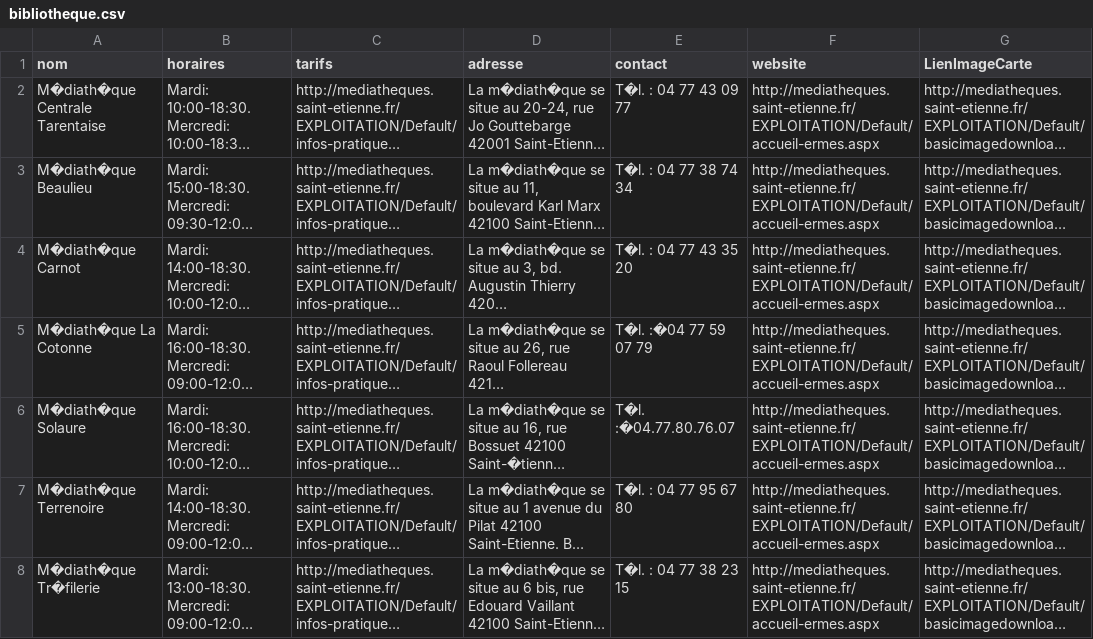
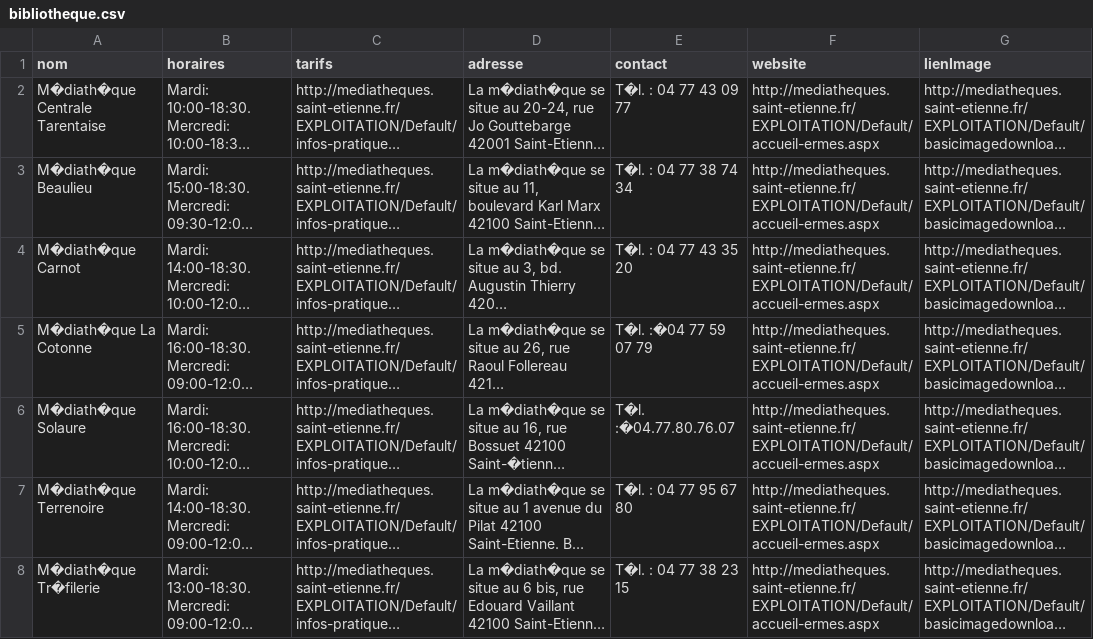
Before and after one commit to Snefff/multi-webhook, a CSV file: bibliotheque.csv, drawn as a sheet; long unchanged cells end in …; the diff names each change by its address in the sheet, - before the commit and + after, or states it on an @@ line.

```diff
--- a/bibliotheque.csv
+++ b/bibliotheque.csv
-G1: LienImageCarte
+G1: lienImage
```
Also changed, not shown: musee.csv.
